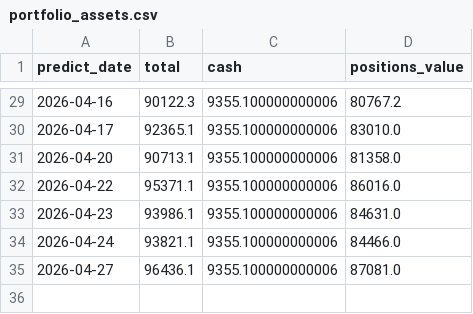
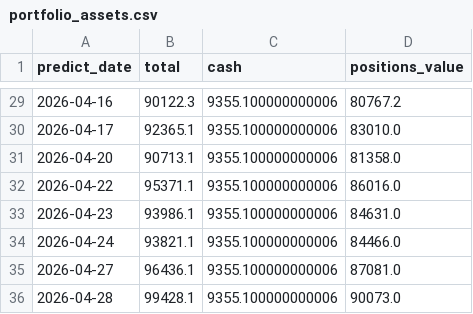
Before and after one commit to Karlzzb/stock_qt_nd, a CSV file: real_trading_data/investment_data/portfolio_assets.csv, drawn as a sheet; only a part is shown, gaps mark what is left out; the diff names each change by its address in the sheet, - before the commit and + after, or states it on an @@ line.

```diff
--- a/real_trading_data/investment_data/portfolio_assets.csv
+++ b/real_trading_data/investment_data/portfolio_assets.csv
+row 36: 2026-04-28 | 99428.1 | 9355.100000000006 | 90073.0
```
Also changed, not shown: 3 other files.
